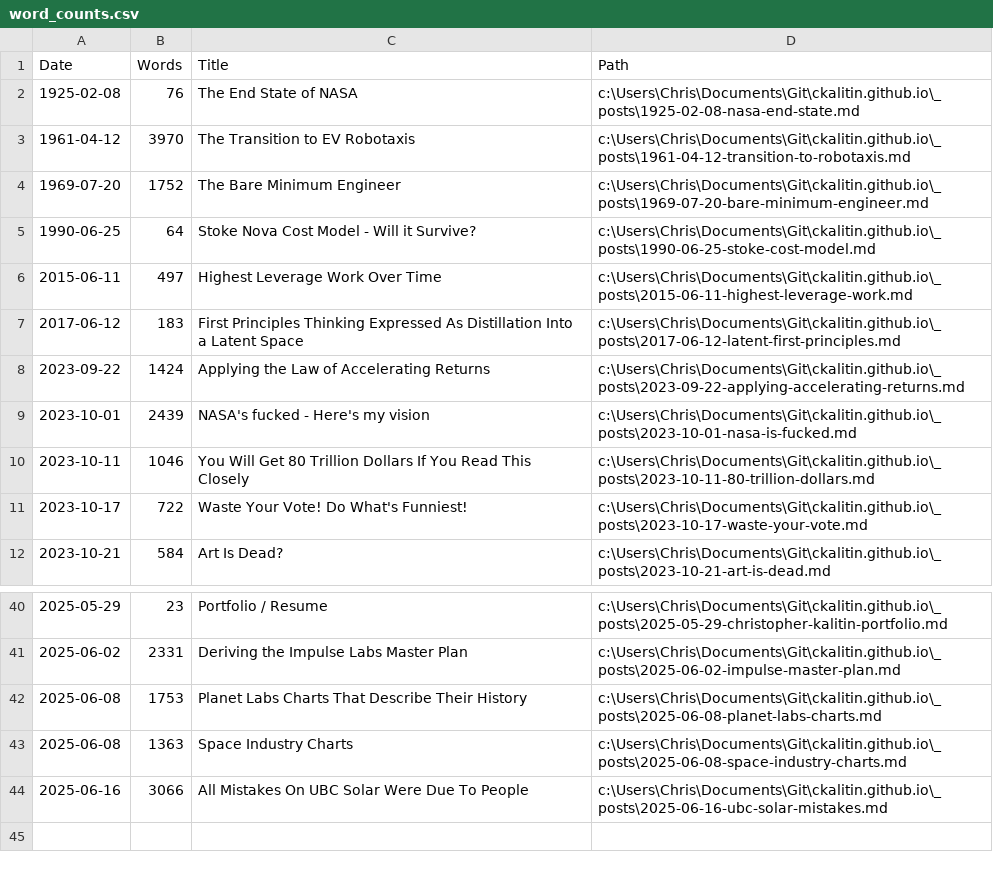
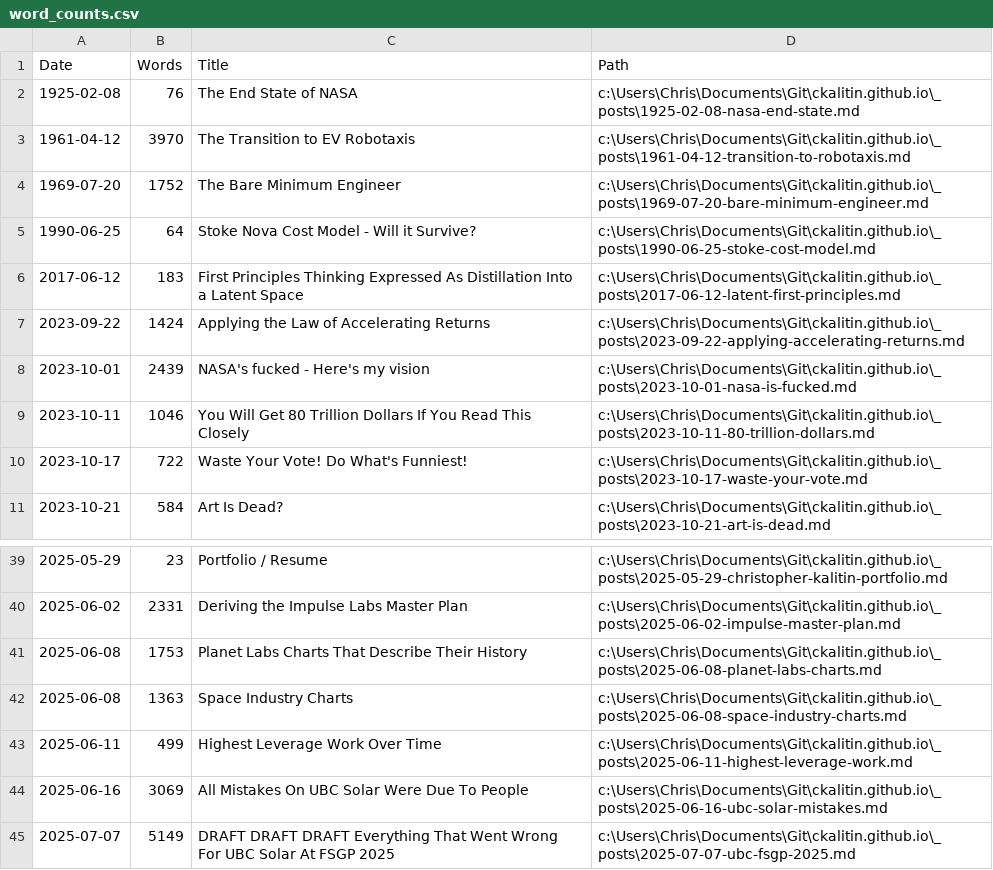
Before and after one commit to CKalitin/ckalitin.github.io, a CSV file: word_counts.csv, drawn as a sheet; only a part is shown, gaps mark what is left out.

```diff
--- a/word_counts.csv
+++ b/word_counts.csv
@@ -5,3 +5,2 @@ Date,Words,Title,Path
 1990-06-25,64,Stoke Nova Cost Model - Will it Survive?,c:\Users\Chris\Documents\Git\ckalitin.github.io\_posts\1990-06-25-stoke-cost-model.md
-2015-06-11,497,Highest Leverage Work Over Time,c:\Users\Chris\Documents\Git\ckalitin.github.io\_posts\2015-06-11-highest-leverage-work.md
 2017-06-12,183,First Principles Thinking Expressed As Distillation Into a Latent Space,c:\Users\Chris\Documents\Git\ckalitin.github.io\_posts\2017-06-12-latent-first-principles.md
@@ -43,2 +42,4 @@ Date,Words,Title,Path
 2025-06-08,1363,Space Industry Charts,c:\Users\Chris\Documents\Git\ckalitin.github.io\_posts\2025-06-08-space-industry-charts.md
-2025-06-16,3066,All Mistakes On UBC Solar Were Due To People,c:\Users\Chris\Documents\Git\ckalitin.github.io\_posts\2025-06-16-ubc-solar-mistakes.md
+2025-06-11,499,Highest Leverage Work Over Time,c:\Users\Chris\Documents\Git\ckalitin.github.io\_posts\2025-06-11-highest-leverage-work.md
+2025-06-16,3069,All Mistakes On UBC Solar Were Due To People,c:\Users\Chris\Documents\Git\ckalitin.github.io\_posts\2025-06-16-ubc-solar-mistakes.md
+2025-07-07,5149,DRAFT DRAFT DRAFT Everything That Went Wrong For UBC Solar At FSGP 2025,c:\Users\Chris\Documents\Git\ckalitin.github.io\_posts\2025-07-07-ubc-fsgp-2025.md
```
Also changed, not shown: 3 other files.
